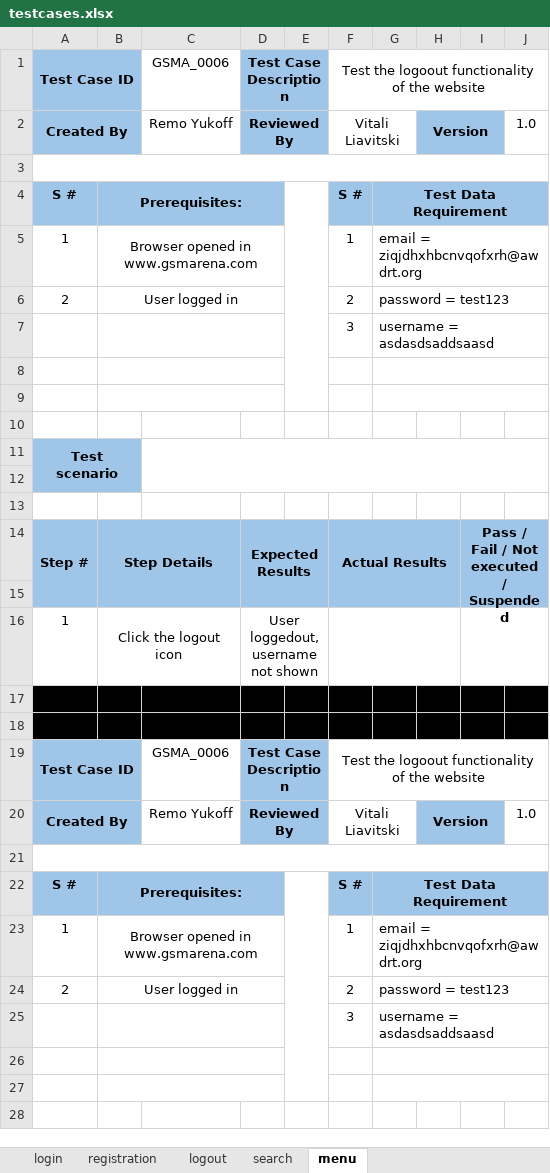
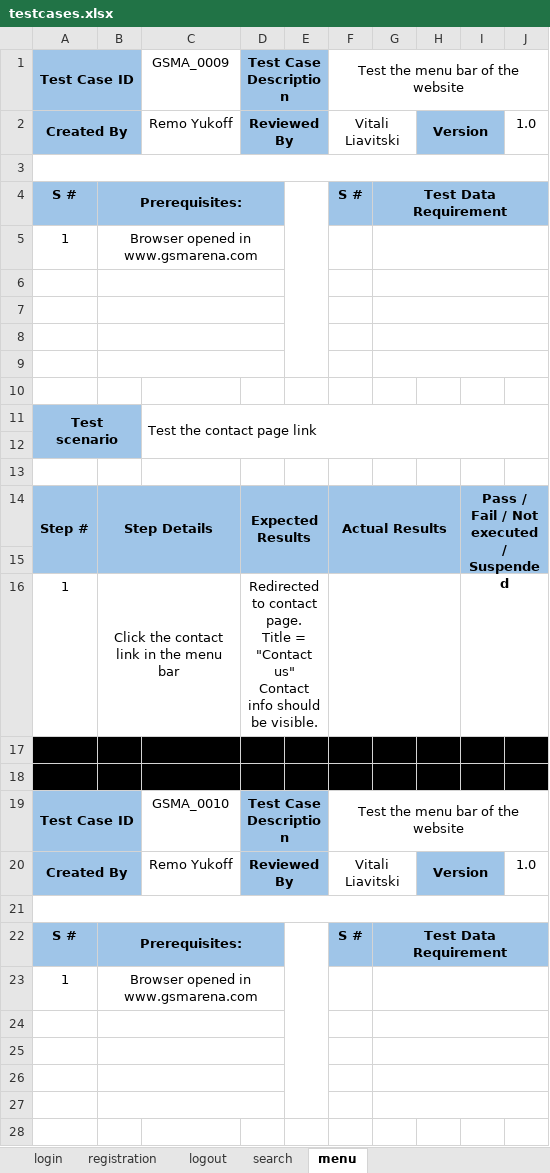
Before and after one commit to RemoYukoff/gsmarena-automation, an Excel workbook: testcases.xlsx, sheet menu, drawn as a sheet; only a part is shown; values as stored, in another font and other column widths than the file's, no borders; removed rows and columns are numbered as before the commit, all else as after; ↵ is a line break in a cell; the diff covers the shown part only; the diff names each change by its address in the sheet, - before the commit and + after, or states it on an @@ line.

Commit message:
menu test cases

```diff
--- a/testcases.xlsx (sheet menu)
+++ b/testcases.xlsx (sheet menu)
-C1: GSMA_0006
+C1: GSMA_0009
-F1: Test the logoout functionality of the website
+F1: Test the menu bar of the website
-E4:E9 merged
+E4:E9 merged
-F5: 1
+F5: (empty)
-G5: email = ziqjdhxhbcnvqofxrh@awdrt.org
+G5: (empty)
-row 6: 2 | User logged in |  |  |  | 2 | password = test123
-row 7:  |  |  |  |  | 3 | username = asdasdsaddsaasd
+B8:D8 merged
+G8:J8 merged
+row 9: (empty)
+row 10: (empty)
-C11: (empty)
+C11: Test the contact page link
-B16: Click the logout icon
+B16: Click the contact link in the menu bar
-D16: User loggedout, username not shown
+D16: Redirected to contact page. ↵ Title = "Contact us" ↵ Contact info should be visible.
-C19: GSMA_0006
+C19: GSMA_0010
-F19: Test the logoout functionality of the website
+F19: Test the menu bar of the website
-E22:E27 merged
+E22:E27 merged
-F23: 1
+F23: (empty)
-G23: email = ziqjdhxhbcnvqofxrh@awdrt.org
+G23: (empty)
-row 24: 2 | User logged in |  |  |  | 2 | password = test123
-row 25:  |  |  |  |  | 3 | username = asdasdsaddsaasd
+B26:D26 merged
+G26:J26 merged
+row 27: (empty)
+row 28: (empty)
```
Also changed, not shown: 46 added rows, 10 removed rows, 38 edited cells and merged cells elsewhere in this sheet.
